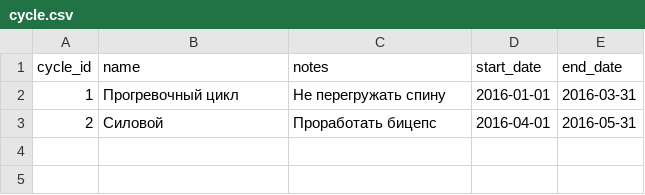
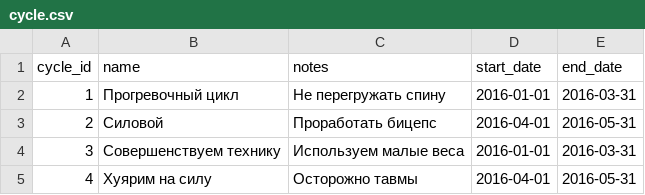
Before and after one commit to senichas/findcoach.com.ua, a CSV file: db-maintenance/src/main/resources/data/cycle.csv, drawn as a sheet; the diff names each change by its address in the sheet, - before the commit and + after, or states it on an @@ line.

```diff
--- a/db-maintenance/src/main/resources/data/cycle.csv
+++ b/db-maintenance/src/main/resources/data/cycle.csv
+row 4: 3 | Совершенствуем технику | Используем малые веса | 2016-01-01 | 2016-03-31
+row 5: 4 | Хуярим на силу | Осторожно тавмы | 2016-04-01 | 2016-05-31
```
Also changed, not shown: db-maintenance/src/main/resources/data/event.csv, db-maintenance/src/main/resources/data/event_recurrence.csv, 3 other files.
